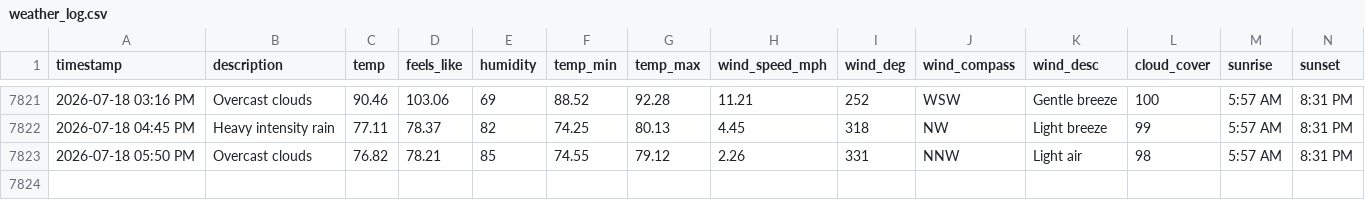
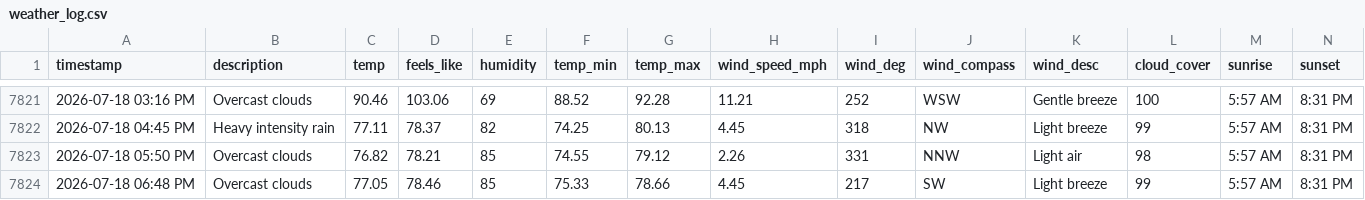
Before and after one commit to bgiesy/weathdash, a CSV file: weather_log.csv, drawn as a sheet; only a part is shown, gaps mark what is left out; rows hold the shown columns only; the diff names each change by its address in the sheet, - before the commit and + after, or states it on an @@ line.

```diff
--- a/weather_log.csv
+++ b/weather_log.csv
+row 7824: 2026-07-18 06:48 PM | Overcast clouds | 77.05 | 78.46 | 85 | 75.33 | 78.66 | 4.45 | 217 | SW | Light breeze | 99 | 5:57 AM | 8:31 PM
```
